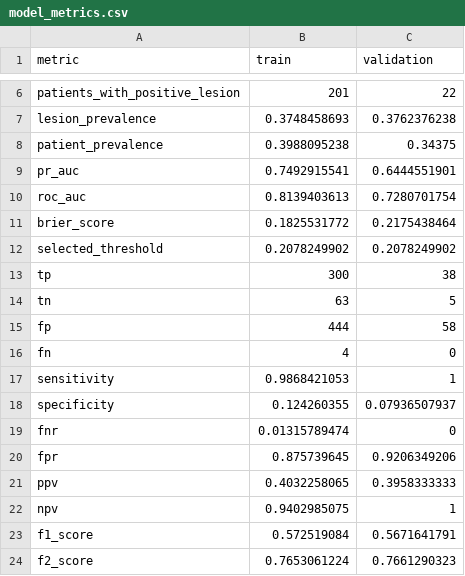
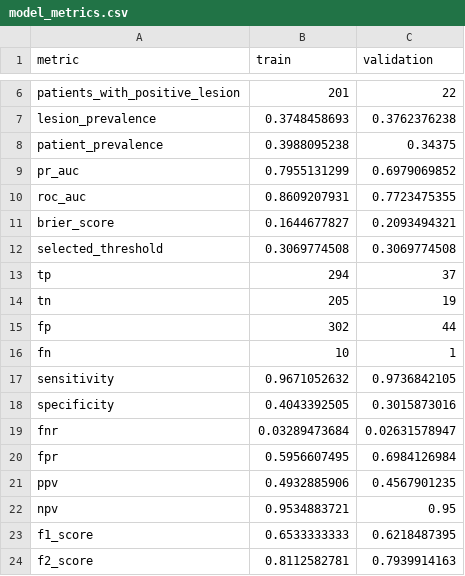
Before and after one commit to JuanCardona7/my-image-classifier, a CSV file: data/models/efficientnet_b0_image_h2_full_train/model_metrics.csv, drawn as a sheet; only a part is shown, gaps mark what is left out; the diff covers the shown part only.

```diff
--- a/data/models/efficientnet_b0_image_h2_full_train/model_metrics.csv
+++ b/data/models/efficientnet_b0_image_h2_full_train/model_metrics.csv
@@ -8,17 +8,17 @@ lesion_prevalence,0.3748458693,0.3762376238
 patient_prevalence,0.3988095238,0.34375
-pr_auc,0.7492915541,0.6444551901
-roc_auc,0.8139403613,0.7280701754
-brier_score,0.1825531772,0.2175438464
-selected_threshold,0.2078249902,0.2078249902
-tp,300,38
-tn,63,5
-fp,444,58
-fn,4,0
-sensitivity,0.9868421053,1
-specificity,0.124260355,0.07936507937
-fnr,0.01315789474,0
-fpr,0.875739645,0.9206349206
-ppv,0.4032258065,0.3958333333
-npv,0.9402985075,1
-f1_score,0.572519084,0.5671641791
-f2_score,0.7653061224,0.7661290323
+pr_auc,0.7955131299,0.6979069852
+roc_auc,0.8609207931,0.7723475355
+brier_score,0.1644677827,0.2093494321
+selected_threshold,0.3069774508,0.3069774508
+tp,294,37
+tn,205,19
+fp,302,44
+fn,10,1
+sensitivity,0.9671052632,0.9736842105
+specificity,0.4043392505,0.3015873016
+fnr,0.03289473684,0.02631578947
+fpr,0.5956607495,0.6984126984
+ppv,0.4932885906,0.4567901235
+npv,0.9534883721,0.95
+f1_score,0.6533333333,0.6218487395
+f2_score,0.8112582781,0.7939914163
```
Also changed, not shown: 16 edited cells elsewhere in this file, data/models/efficientnet_b0_image_h2_full_train/final_training_history.csv, data/models/efficientnet_b0_image_h2_full_train/internal_training_history.csv, 11 other files.
